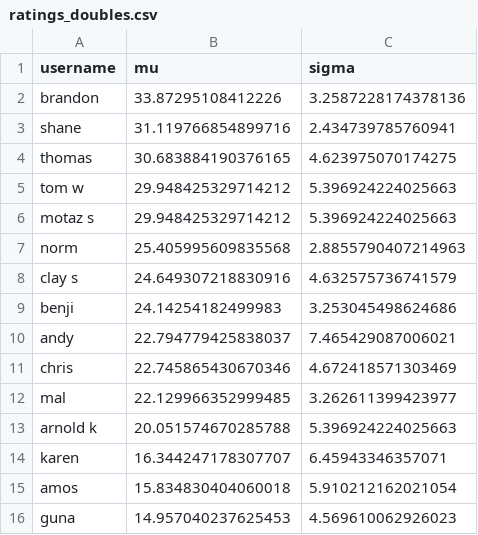
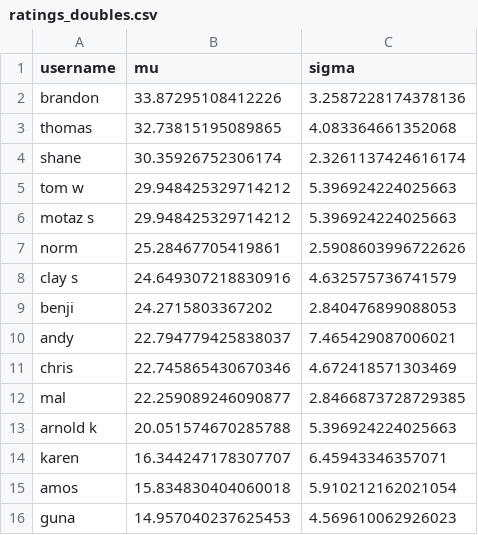
Before and after one commit to nutratech/pong_ratings, a CSV file: pong/data/ratings_doubles.csv, drawn as a sheet.

```diff
--- a/pong/data/ratings_doubles.csv
+++ b/pong/data/ratings_doubles.csv
@@ -2,12 +2,12 @@ username,mu,sigma
 brandon,33.87295108412226,3.2587228174378136
-shane,31.119766854899716,2.434739785760941
-thomas,30.683884190376165,4.623975070174275
+thomas,32.73815195089865,4.083364661352068
+shane,30.35926752306174,2.3261137424616174
 tom w,29.948425329714212,5.396924224025663
 motaz s,29.948425329714212,5.396924224025663
-norm,25.405995609835568,2.8855790407214963
+norm,25.28467705419861,2.5908603996722626
 clay s,24.649307218830916,4.632575736741579
-benji,24.14254182499983,3.253045498624686
+benji,24.2715803367202,2.840476899088053
 andy,22.794779425838037,7.465429087006021
 chris,22.745865430670346,4.672418571303469
-mal,22.129966352999485,3.262611399423977
+mal,22.259089246090877,2.8466873728729385
 arnold k,20.051574670285788,5.396924224025663
```
Also changed, not shown: pong/data/games_doubles.csv, pong/data/games_singles.csv, 1 other file.
